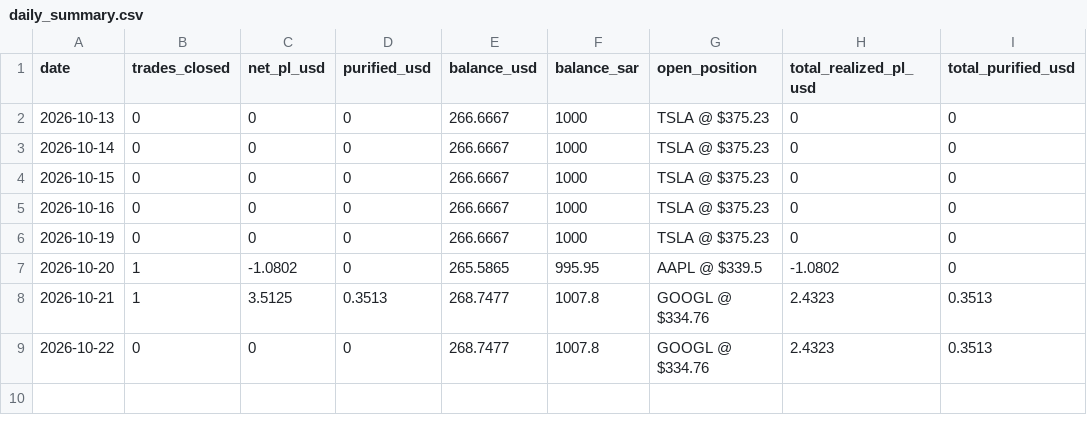
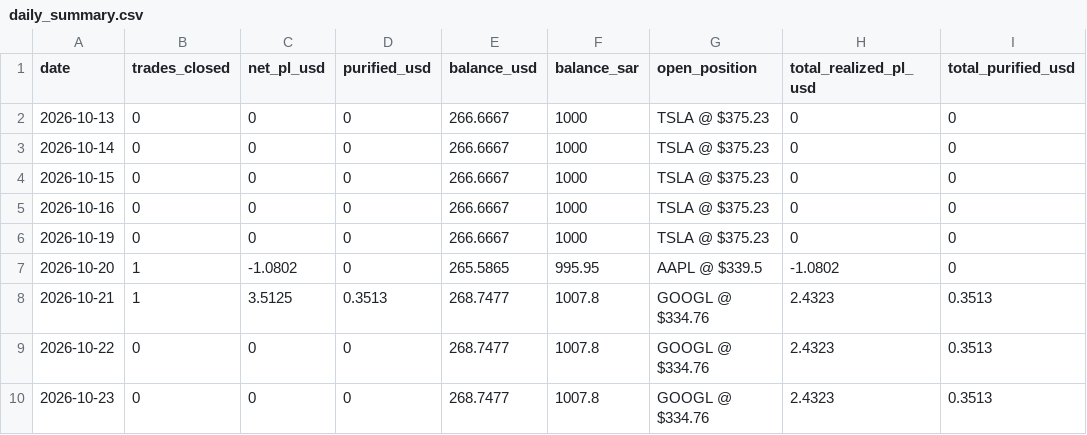
Before and after one commit to dawajund-1/rsi-tracker-live, a CSV file: data/daily_summary.csv, drawn as a sheet.

```diff
--- a/data/daily_summary.csv
+++ b/data/daily_summary.csv
@@ -9 +9,2 @@
 "2026-10-22","0","0","0","268.7477","1007.8","GOOGL @ $334.76","2.4323","0.3513"
+"2026-10-23","0","0","0","268.7477","1007.8","GOOGL @ $334.76","2.4323","0.3513"
```
Also changed, not shown: 1 other file.
